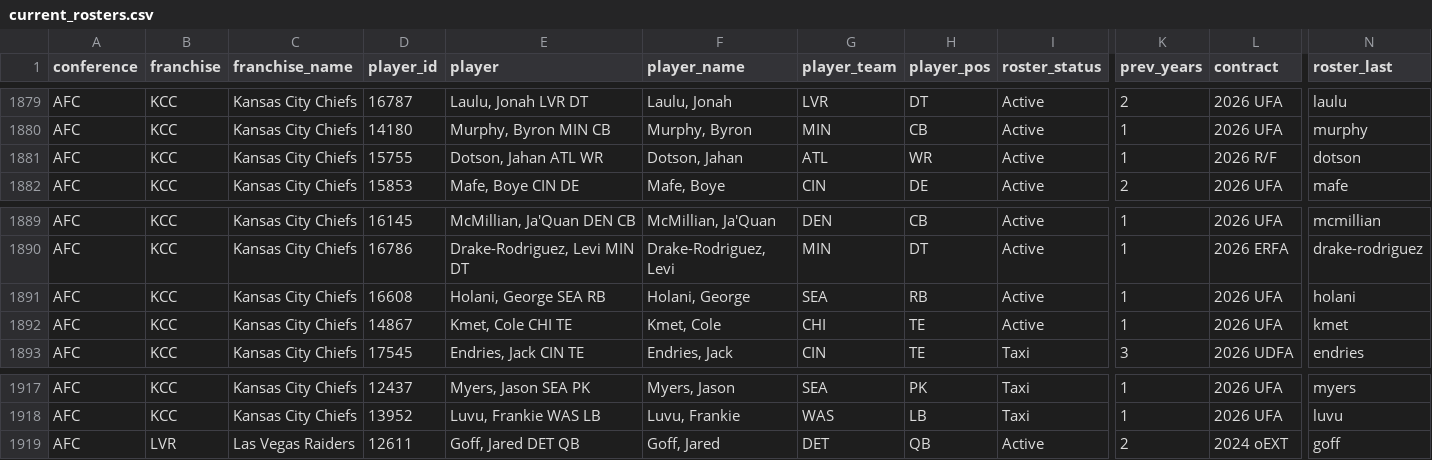
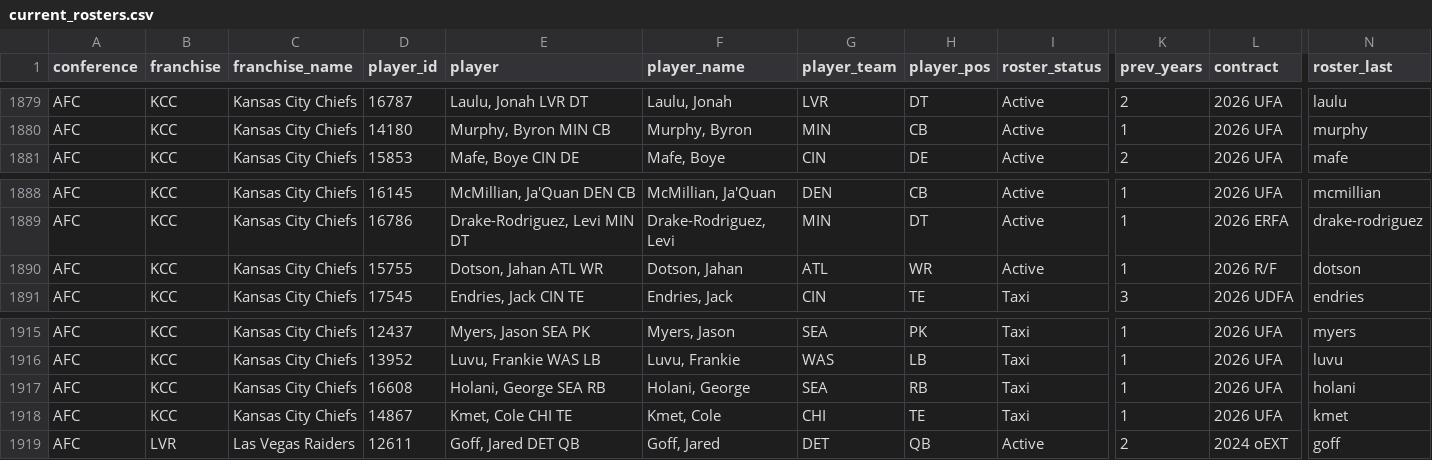
Before and after one commit to TheMathNinja/ADL-GM-Dashboard, a CSV file: data/current_rosters.csv, drawn as a sheet; only a part is shown, gaps mark what is left out; removed rows and columns are numbered as before the commit, all else as after; rows hold the shown columns only; the diff names each change by its address in the sheet, - before the commit and + after, or states it on an @@ line.

```diff
--- a/data/current_rosters.csv
+++ b/data/current_rosters.csv
-row 1881: AFC | KCC | Kansas City Chiefs | 15755 | Dotson, Jahan ATL WR | Dotson, Jahan | ATL | WR | Active | 1 | 2026 R/F | dotson
-D1890 (player_id): 16608
+D1890 (player_id): 15755
-E1890 (player): Holani, George SEA RB
+E1890 (player): Dotson, Jahan ATL WR
-F1890 (player_name): Holani, George
+F1890 (player_name): Dotson, Jahan
-G1890 (player_team): SEA
+G1890 (player_team): ATL
-H1890 (player_pos): RB
+H1890 (player_pos): WR
-L1890 (contract): 2026 UFA
+L1890 (contract): 2026 R/F
-N1890 (roster_last): holani
+N1890 (roster_last): dotson
-row 1892: AFC | KCC | Kansas City Chiefs | 14867 | Kmet, Cole CHI TE | Kmet, Cole | CHI | TE | Active | 1 | 2026 UFA | kmet
+row 1917: AFC | KCC | Kansas City Chiefs | 16608 | Holani, George SEA RB | Holani, George | SEA | RB | Taxi | 1 | 2026 UFA | holani
+row 1918: AFC | KCC | Kansas City Chiefs | 14867 | Kmet, Cole CHI TE | Kmet, Cole | CHI | TE | Taxi | 1 | 2026 UFA | kmet
```
Also changed, not shown: 2 other files.
